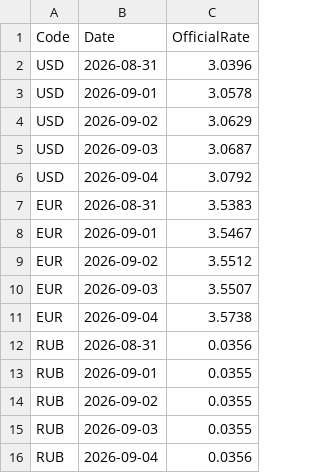
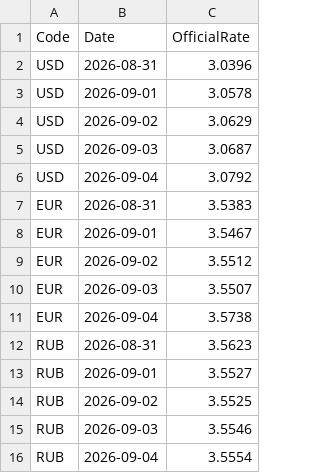
Before and after one commit to alehhuzanau/currency-app, a CSV file: CurrencyApp.Api/Data/rates.csv, drawn as a sheet.

Commit message:
fix(api): fix RUB data in rates csv file

```diff
--- a/CurrencyApp.Api/Data/rates.csv
+++ b/CurrencyApp.Api/Data/rates.csv
@@ -11,6 +11,6 @@ EUR,2026-09-03,3.5507
 EUR,2026-09-04,3.5738
-RUB,2026-08-31,0.0356
-RUB,2026-09-01,0.0355
-RUB,2026-09-02,0.0355
-RUB,2026-09-03,0.0355
-RUB,2026-09-04,0.0356
+RUB,2026-08-31,3.5623
+RUB,2026-09-01,3.5527
+RUB,2026-09-02,3.5525
+RUB,2026-09-03,3.5546
+RUB,2026-09-04,3.5554
```
